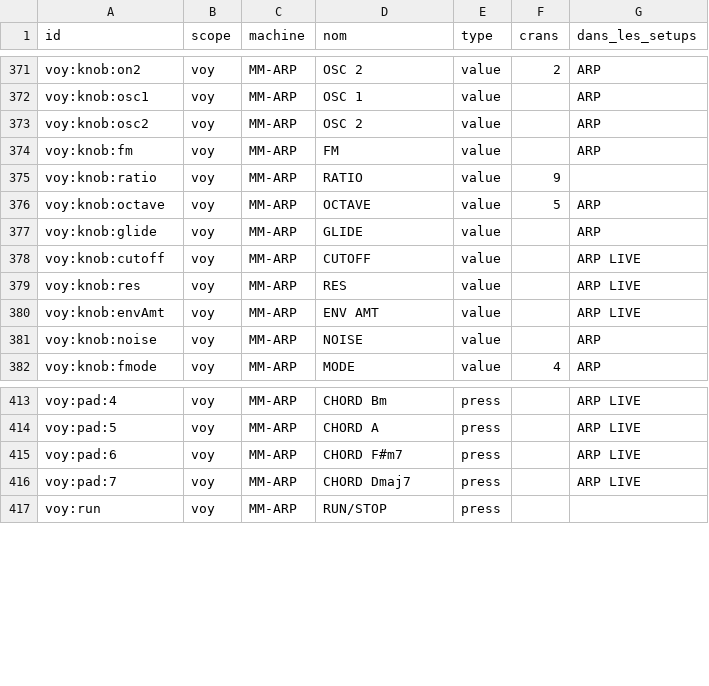
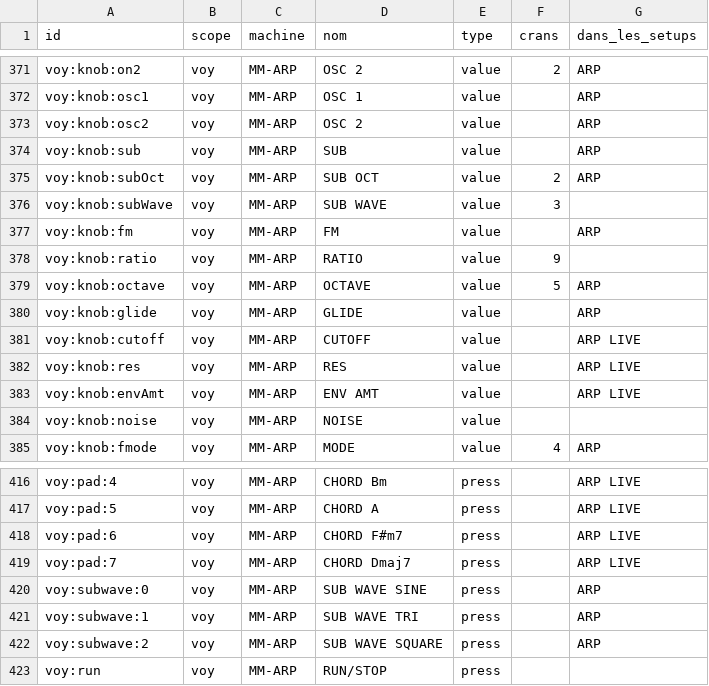
Before and after one commit to mauditemachine/MauditeMachine, a CSV file: docs/midi/MIDI-targets.csv, drawn as a sheet; only a part is shown, gaps mark what is left out.

```diff
--- a/docs/midi/MIDI-targets.csv
+++ b/docs/midi/MIDI-targets.csv
@@ -373,2 +373,5 @@ voy:knob:osc1,voy,MM-ARP,OSC 1,value,,ARP
 voy:knob:osc2,voy,MM-ARP,OSC 2,value,,ARP
+voy:knob:sub,voy,MM-ARP,SUB,value,,ARP
+voy:knob:subOct,voy,MM-ARP,SUB OCT,value,2,ARP
+voy:knob:subWave,voy,MM-ARP,SUB WAVE,value,3,
 voy:knob:fm,voy,MM-ARP,FM,value,,ARP
@@ -380,3 +383,3 @@ voy:knob:res,voy,MM-ARP,RES,value,,ARP LIVE
 voy:knob:envAmt,voy,MM-ARP,ENV AMT,value,,ARP LIVE
-voy:knob:noise,voy,MM-ARP,NOISE,value,,ARP
+voy:knob:noise,voy,MM-ARP,NOISE,value,,
 voy:knob:fmode,voy,MM-ARP,MODE,value,4,ARP
@@ -416,2 +419,5 @@ voy:pad:6,voy,MM-ARP,CHORD F#m7,press,,ARP LIVE
 voy:pad:7,voy,MM-ARP,CHORD Dmaj7,press,,ARP LIVE
+voy:subwave:0,voy,MM-ARP,SUB WAVE SINE,press,,ARP
+voy:subwave:1,voy,MM-ARP,SUB WAVE TRI,press,,ARP
+voy:subwave:2,voy,MM-ARP,SUB WAVE SQUARE,press,,ARP
 voy:run,voy,MM-ARP,RUN/STOP,press,,
```
Also changed, not shown: docs/midi/MIDI-roto-setups.csv, 21 other files.
